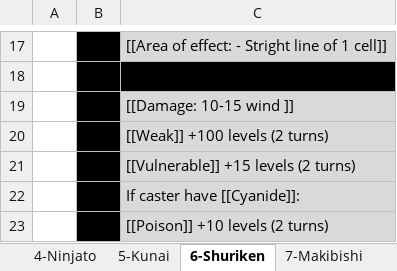
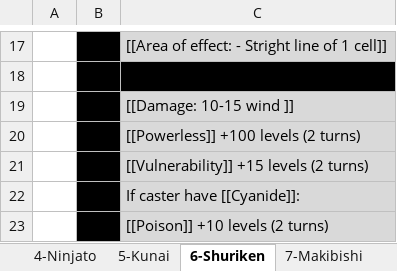
Before and after one commit to opachot/BattleForVoxturia, an Excel workbook: GameDesign/Class/_Done/3_Ninja/Documentation/NinjaSkills.xlsx, sheet 6-Shuriken, drawn as a sheet; only a part is shown, gaps mark what is left out; values as stored, in another font and other column widths than the file's, no borders; the diff names each change by its address in the sheet, - before the commit and + after, or states it on an @@ line.

```diff
--- a/GameDesign/Class/_Done/3_Ninja/Documentation/NinjaSkills.xlsx (sheet 6-Shuriken)
+++ b/GameDesign/Class/_Done/3_Ninja/Documentation/NinjaSkills.xlsx (sheet 6-Shuriken)
-C20: [[Weak]] +100 levels (2 turns)
+C20: [[Powerless]] +100 levels (2 turns)
-C21: [[Vulnerable]] +15 levels (2 turns)
+C21: [[Vulnerability]] +15 levels (2 turns)
```
Also changed, not shown: sheet 9-Rin-Hyo, GameDesign/Class/_Done/10-Cyborg/Documentation/CyborgSkills.xlsx, GameDesign/Class/_Done/5-Elementalist/Documentation/ElementalistSkills.xlsx, 7 other files.
